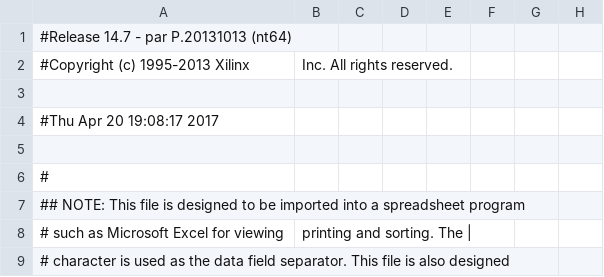
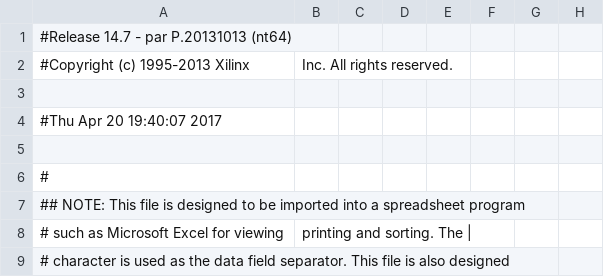
Before and after one commit to Vadman97/ImageAES, a CSV file: vga/vga_display_pad.csv, drawn as a sheet; only a part is shown; the diff names each change by its address in the sheet, - before the commit and + after, or states it on an @@ line.

```diff
--- a/vga/vga_display_pad.csv
+++ b/vga/vga_display_pad.csv
-A4: #Thu Apr 20 19:08:17 2017
+A4: #Thu Apr 20 19:40:07 2017
```
Also changed, not shown: 41 other files.
